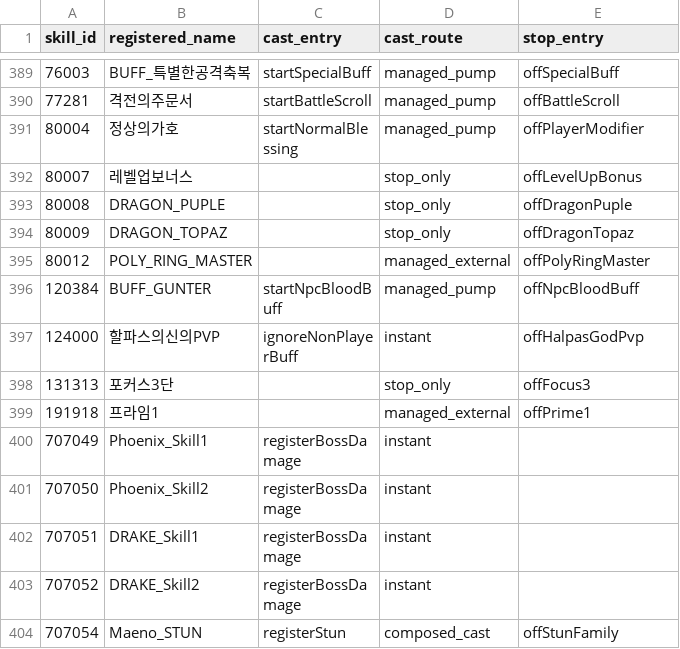
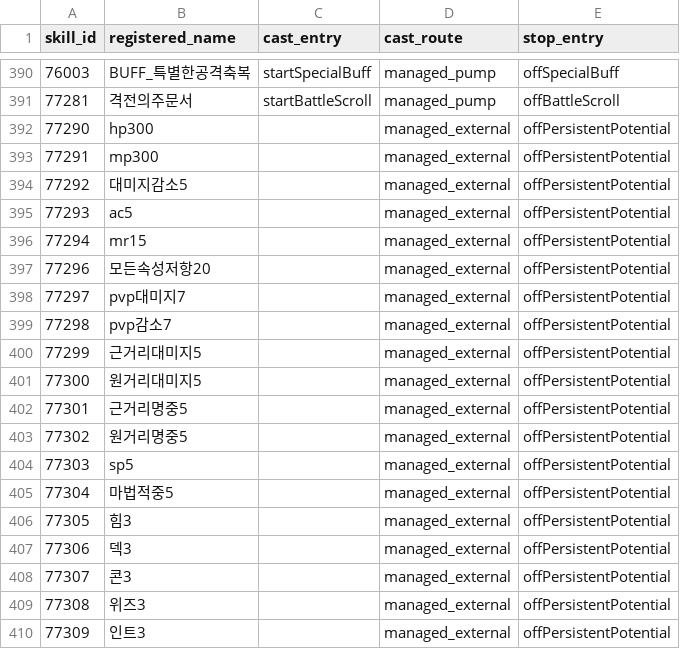
Before and after one commit to choeyeonggeol16-sketch/1234, a CSV file: rkern/docs/skill_effect_lifecycle_20261120/NUMERIC_SKILL_INVENTORY.csv, drawn as a sheet; only a part is shown, gaps mark what is left out; the shorter side is filled out with more unchanged rows; the diff covers the shown part only; the diff names each change by its address in the sheet, - before the commit and + after, or states it on an @@ line.

Commit message:
test(skill): reconcile 32 external effect IDs with runtime registry

```diff
--- a/rkern/docs/skill_effect_lifecycle_20261120/NUMERIC_SKILL_INVENTORY.csv
+++ b/rkern/docs/skill_effect_lifecycle_20261120/NUMERIC_SKILL_INVENTORY.csv
+row 392: 77290 | hp300 |  | managed_external | offPersistentPotential
+row 393: 77291 | mp300 |  | managed_external | offPersistentPotential
+row 394: 77292 | 대미지감소5 |  | managed_external | offPersistentPotential
+row 395: 77293 | ac5 |  | managed_external | offPersistentPotential
+row 396: 77294 | mr15 |  | managed_external | offPersistentPotential
+row 397: 77296 | 모든속성저항20 |  | managed_external | offPersistentPotential
+row 398: 77297 | pvp대미지7 |  | managed_external | offPersistentPotential
+row 399: 77298 | pvp감소7 |  | managed_external | offPersistentPotential
+row 400: 77299 | 근거리대미지5 |  | managed_external | offPersistentPotential
+row 401: 77300 | 원거리대미지5 |  | managed_external | offPersistentPotential
+row 402: 77301 | 근거리명중5 |  | managed_external | offPersistentPotential
+row 403: 77302 | 원거리명중5 |  | managed_external | offPersistentPotential
+row 404: 77303 | sp5 |  | managed_external | offPersistentPotential
+row 405: 77304 | 마법적중5 |  | managed_external | offPersistentPotential
+row 406: 77305 | 힘3 |  | managed_external | offPersistentPotential
+row 407: 77306 | 덱3 |  | managed_external | offPersistentPotential
+row 408: 77307 | 콘3 |  | managed_external | offPersistentPotential
+row 409: 77308 | 위즈3 |  | managed_external | offPersistentPotential
+row 410: 77309 | 인트3 |  | managed_external | offPersistentPotential
```
Also changed, not shown: 13 added rows elsewhere in this file, 2 other files.
